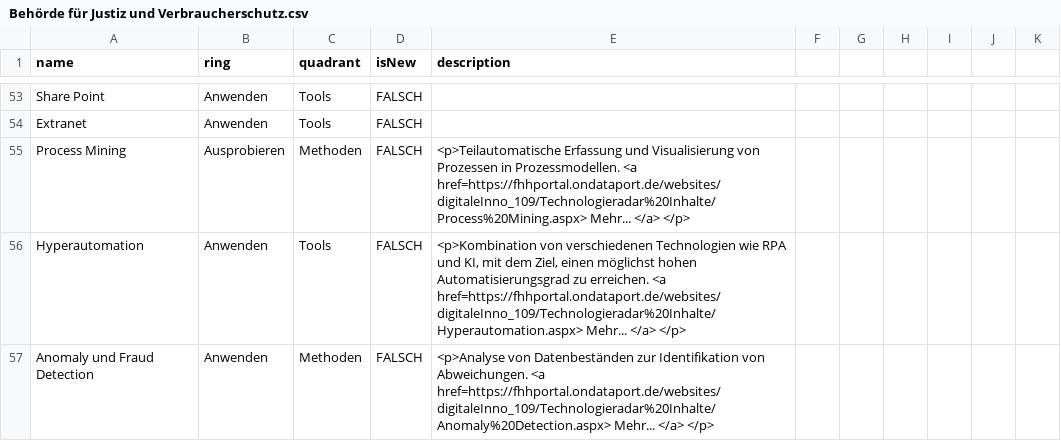
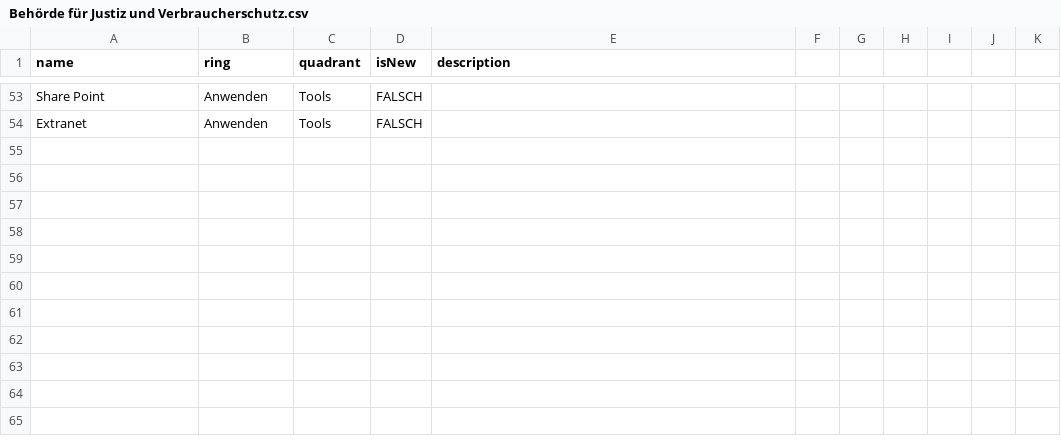
Before and after one commit to nbredow/radar, a CSV file: Behörde für Justiz und Verbraucherschutz.csv, drawn as a sheet; only a part is shown, gaps mark what is left out; the diff names each change by its address in the sheet, - before the commit and + after, or states it on an @@ line.

Commit message:
Update Behörde für Justiz und Verbraucherschutz.csv

```diff
--- a/Behörde für Justiz und Verbraucherschutz.csv
+++ b/Behörde für Justiz und Verbraucherschutz.csv
-row 55: Process Mining | Ausprobieren | Methoden | FALSCH | <p>Teilautomatische Erfassung und Visualisierung von Prozessen in Prozessmodellen. <a href=https://fhhportal.ondataport.de/websites/digitaleInno_109/Technologieradar%20Inhalte/Process%20Mining.aspx> Mehr... </a> </p>
-row 56: Hyperautomation | Anwenden | Tools | FALSCH | <p>Kombination von verschiedenen Technologien wie RPA und KI, mit dem Ziel, einen möglichst hohen Automatisierungsgrad zu erreichen. <a href=https://fhhportal.ondataport.de/websites/digitaleInno_109/Technologieradar%20Inhalte/Hyperautomation.aspx> Mehr... </a> </p>
-row 57: Anomaly und Fraud Detection | Anwenden | Methoden | FALSCH | <p>Analyse von Datenbeständen zur Identifikation von Abweichungen. <a href=https://fhhportal.ondataport.de/websites/digitaleInno_109/Technologieradar%20Inhalte/Anomaly%20Detection.aspx> Mehr... </a> </p>
```
